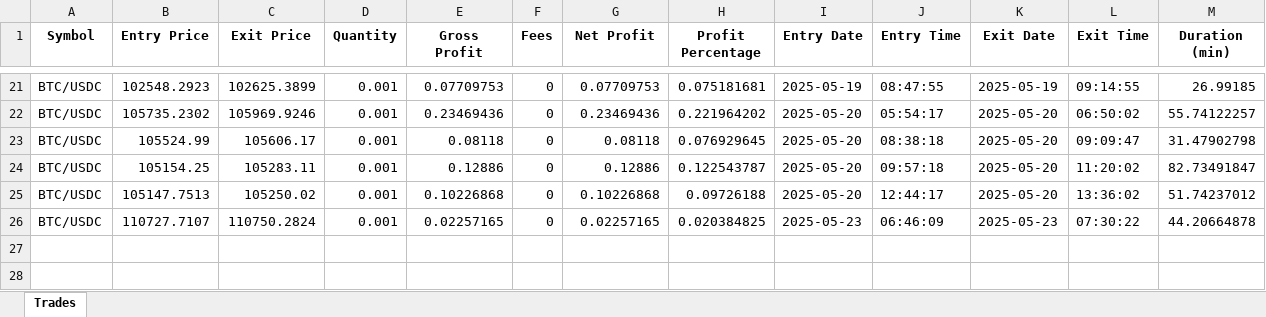
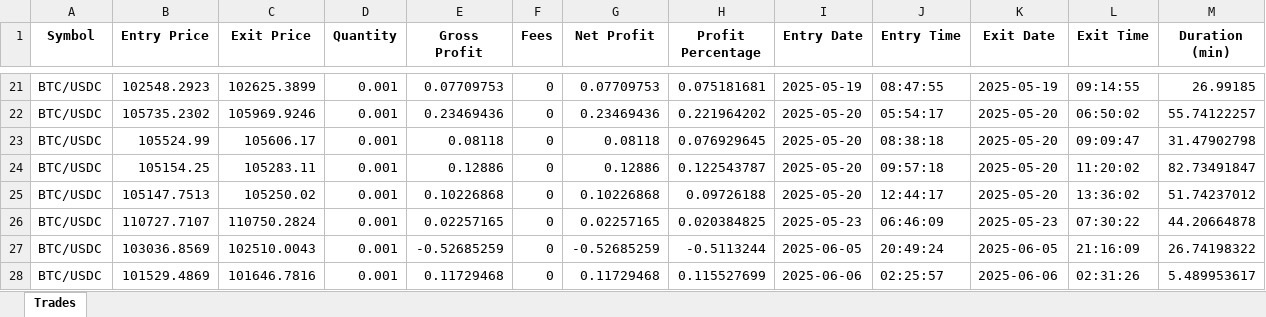
Before and after one commit to benjfrem/bot_trading, an Excel workbook: src/reports/trades_history.xlsx, sheet Trades, drawn as a sheet; only a part is shown, gaps mark what is left out; values as stored, in another font and other column widths than the file's, no borders; the diff names each change by its address in the sheet, - before the commit and + after, or states it on an @@ line.

```diff
--- a/src/reports/trades_history.xlsx (sheet Trades)
+++ b/src/reports/trades_history.xlsx (sheet Trades)
+row 27: BTC/USDC | 103036.8569 | 102510.0043 | 0.001 | -0.52685259 | 0 | -0.52685259 | -0.5113244 | 2025-06-05 | 20:49:24 | 2025-06-05 | 21:16:09 | 26.74198322
+row 28: BTC/USDC | 101529.4869 | 101646.7816 | 0.001 | 0.11729468 | 0 | 0.11729468 | 0.115527699 | 2025-06-06 | 02:25:57 | 2025-06-06 | 02:31:26 | 5.489953617
```
Also changed, not shown: 20 other files.
